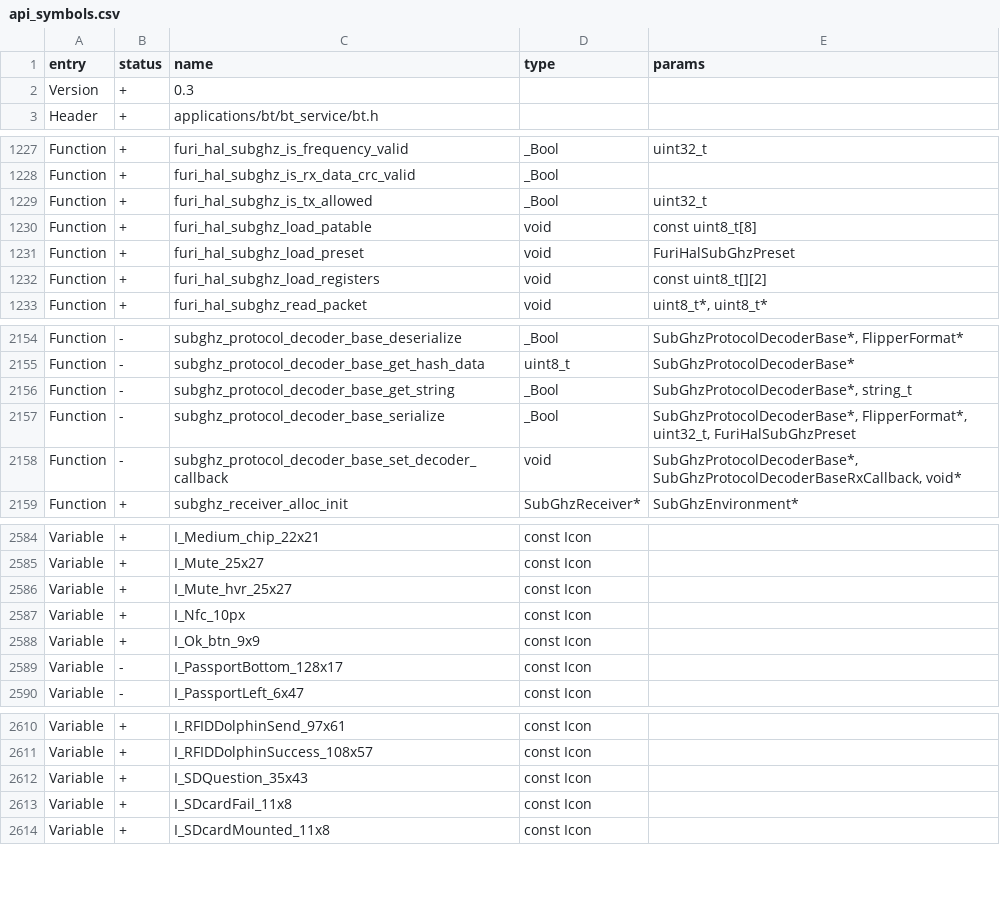
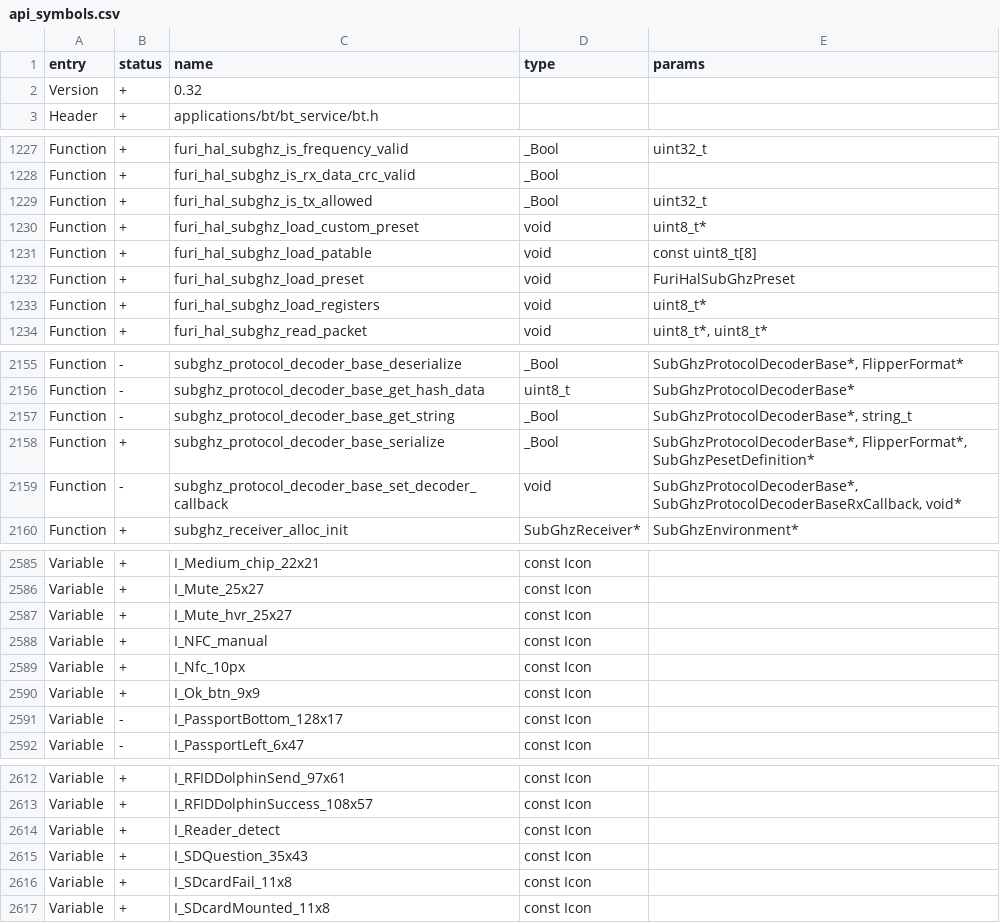
Before and after one commit to flipperdevices/flipperzero-firmware, a CSV file: firmware/targets/f7/api_symbols.csv, drawn as a sheet; only a part is shown, gaps mark what is left out; the diff covers the shown part only.

Commit message:
Add files via upload

```diff
--- a/firmware/targets/f7/api_symbols.csv
+++ b/firmware/targets/f7/api_symbols.csv
@@ -1,3 +1,3 @@
 entry,status,name,type,params
-Version,+,0.3,,
+Version,+,0.32,,
 Header,+,applications/bt/bt_service/bt.h,,
@@ -1229,5 +1229,6 @@ Function,+,furi_hal_subghz_is_rx_data_crc_valid,_Bool,
 Function,+,furi_hal_subghz_is_tx_allowed,_Bool,uint32_t
+Function,+,furi_hal_subghz_load_custom_preset,void,uint8_t*
 Function,+,furi_hal_subghz_load_patable,void,const uint8_t[8]
 Function,+,furi_hal_subghz_load_preset,void,FuriHalSubGhzPreset
-Function,+,furi_hal_subghz_load_registers,void,const uint8_t[][2]
+Function,+,furi_hal_subghz_load_registers,void,uint8_t*
 Function,+,furi_hal_subghz_read_packet,void,"uint8_t*, uint8_t*"
@@ -2156,3 +2157,3 @@ Function,-,subghz_protocol_decoder_base_get_hash_data,uint8_t,SubGhzProtocolDeco
 Function,-,subghz_protocol_decoder_base_get_string,_Bool,"SubGhzProtocolDecoderBase*, string_t"
-Function,-,subghz_protocol_decoder_base_serialize,_Bool,"SubGhzProtocolDecoderBase*, FlipperFormat*, uint32_t, FuriHalSubGhzPreset"
+Function,+,subghz_protocol_decoder_base_serialize,_Bool,"SubGhzProtocolDecoderBase*, FlipperFormat*, SubGhzPesetDefinition*"
 Function,-,subghz_protocol_decoder_base_set_decoder_callback,void,"SubGhzProtocolDecoderBase*, SubGhzProtocolDecoderBaseRxCallback, void*"
@@ -2586,2 +2587,3 @@ Variable,+,I_Mute_25x27,const Icon,
 Variable,+,I_Mute_hvr_25x27,const Icon,
+Variable,+,I_NFC_manual,const Icon,
 Variable,+,I_Nfc_10px,const Icon,
@@ -2611,2 +2613,3 @@ Variable,+,I_RFIDDolphinSend_97x61,const Icon,
 Variable,+,I_RFIDDolphinSuccess_108x57,const Icon,
+Variable,+,I_Reader_detect,const Icon,
 Variable,+,I_SDQuestion_35x43,const Icon,
```
Also changed, not shown: 2 edited cells elsewhere in this file.
